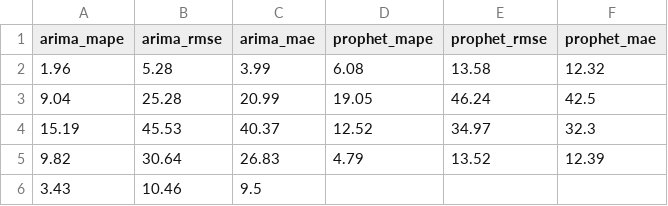
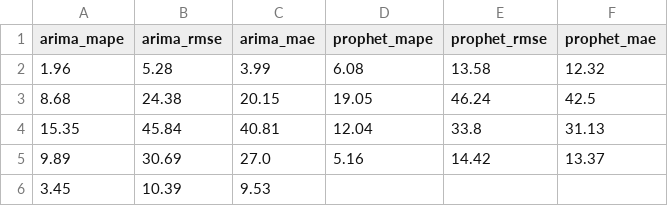
Before and after one commit to seungjoohan/stock-prediction-system, a CSV file: artifacts/AAPL_metrics.csv, drawn as a sheet.

```diff
--- a/artifacts/AAPL_metrics.csv
+++ b/artifacts/AAPL_metrics.csv
@@ -2,5 +2,5 @@ arima_mape,arima_rmse,arima_mae,prophet_mape,prophet_rmse,prophet_mae
 1.96,5.28,3.99,6.08,13.58,12.32
-9.04,25.28,20.99,19.05,46.24,42.5
-15.19,45.53,40.37,12.52,34.97,32.3
-9.82,30.64,26.83,4.79,13.52,12.39
-3.43,10.46,9.5,,,
+8.68,24.38,20.15,19.05,46.24,42.5
+15.35,45.84,40.81,12.04,33.8,31.13
+9.89,30.69,27.0,5.16,14.42,13.37
+3.45,10.39,9.53,,,
```
Also changed, not shown: artifacts/GOOG_metrics.csv, artifacts/TSLA_metrics.csv, 9 other files.
